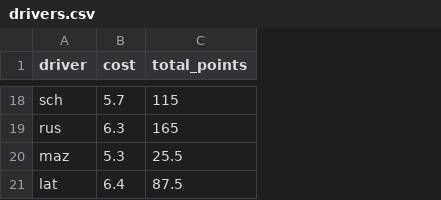
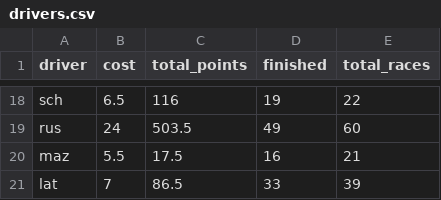
Before and after one commit to manpreet1994/f1-fantasy-combinator, a CSV file: drivers.csv, drawn as a sheet; only a part is shown, gaps mark what is left out; the diff covers the shown part only; the diff names each change by its address in the sheet, - before the commit and + after, or states it on an @@ line.

```diff
--- a/drivers.csv
+++ b/drivers.csv
+column D (finished), rows 18-21: 19 | 49 | 16 | 33
+column E (total_races), rows 18-21: 22 | 60 | 21 | 39
-B18 (cost): 5.7
+B18 (cost): 6.5
-C18 (total_points): 115
+C18 (total_points): 116
-B19 (cost): 6.3
+B19 (cost): 24
-C19 (total_points): 165
+C19 (total_points): 503.5
-B20 (cost): 5.3
+B20 (cost): 5.5
-C20 (total_points): 25.5
+C20 (total_points): 17.5
-B21 (cost): 6.4
+B21 (cost): 7
-C21 (total_points): 87.5
+C21 (total_points): 86.5
```
Also changed, not shown: 2 added rows, 2 removed rows and 28 edited cells elsewhere in this file, teams.csv, 3 other files.
